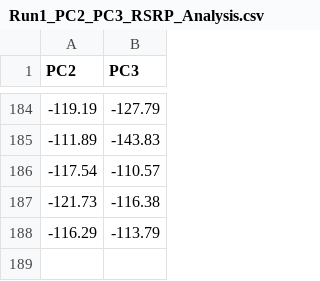
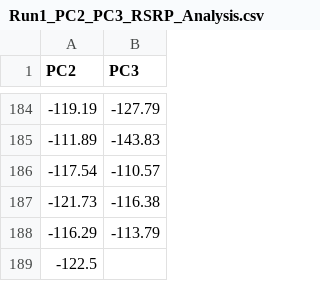
Before and after one commit to LiJieSu0/Fit4LaunchScripts, a CSV file: React/frontend/public/rsrp_data/Run1_PC2_PC3_RSRP_Analysis.csv, drawn as a sheet; only a part is shown, gaps mark what is left out.

```diff
--- a/React/frontend/public/rsrp_data/Run1_PC2_PC3_RSRP_Analysis.csv
+++ b/React/frontend/public/rsrp_data/Run1_PC2_PC3_RSRP_Analysis.csv
@@ -188 +188,2 @@ PC2,PC3
 -116.29,-113.79
+-122.5,
```
Also changed, not shown: React/frontend/public/rsrp_data/Run2_PC2_PC3_RSRP_Analysis.csv, React/frontend/public/rsrp_data/Run3_PC2_PC3_RSRP_Analysis.csv, 3 other files.
